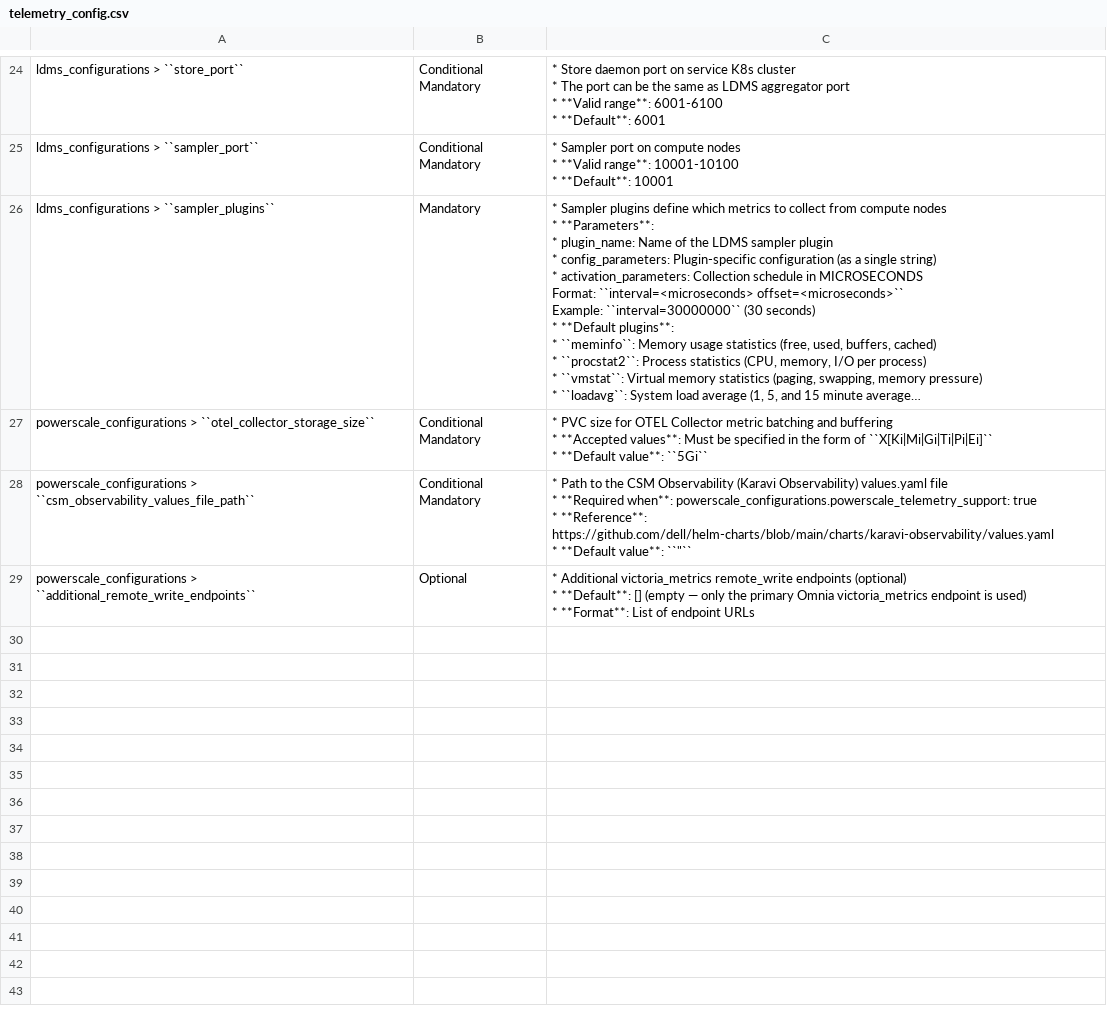
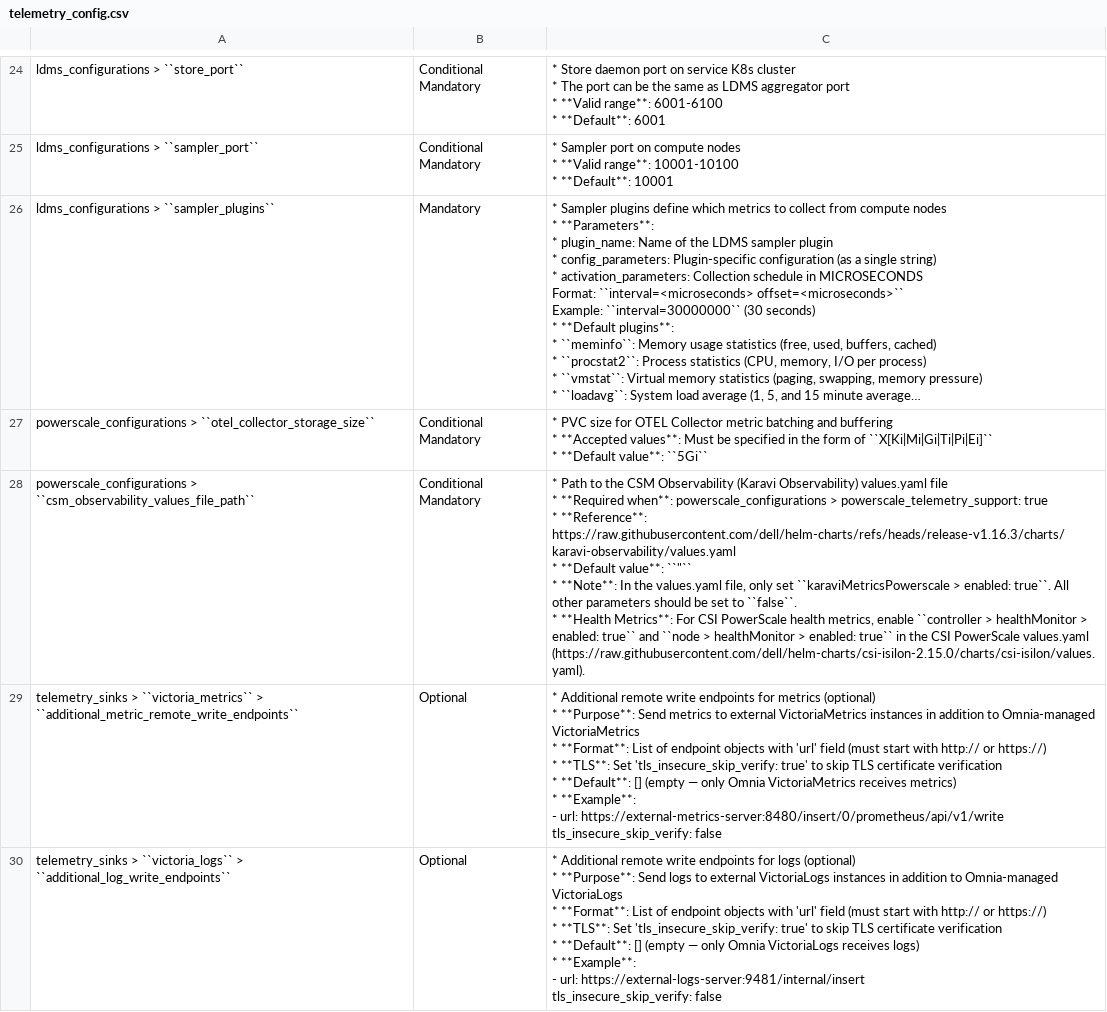
Before and after one commit to dell/omnia-containers, a CSV file: docs/source/Tables/telemetry_config.csv, drawn as a sheet; only a part is shown, gaps mark what is left out; long unchanged cells end in ….

Commit message:
PowerScale updates

```diff
--- a/docs/source/Tables/telemetry_config.csv
+++ b/docs/source/Tables/telemetry_config.csv
@@ -134,8 +134,23 @@ powerscale_configurations > ``otel_collector_storage_size``,Conditional Mandator
 * **Default value**: ``5Gi``"
-powerscale_configurations > ``csm_observability_values_file_path``,Conditional Mandatory,"* Path to the CSM Observability (Karavi Observability) values.yaml file
-* **Required when**: powerscale_configurations.powerscale_telemetry_support: true
-* **Reference**: https://github.com/dell/helm-charts/blob/main/charts/karavi-observability/values.yaml
-* **Default value**: ``""``"
-powerscale_configurations > ``additional_remote_write_endpoints``,Optional,"* Additional victoria_metrics remote_write endpoints (optional)
-* **Default**: [] (empty — only the primary Omnia victoria_metrics endpoint is used)
-* **Format**: List of endpoint URLs"
+powerscale_configurations > ``csm_observability_values_file_path``,Conditional Mandatory,"* Path to the CSM Observability (Karavi Observability) values.yaml file
+* **Required when**: powerscale_configurations > powerscale_telemetry_support: true
+* **Reference**: https://raw.githubusercontent.com/dell/helm-charts/refs/heads/release-v1.16.3/charts/karavi-observability/values.yaml
+* **Default value**: ``""``
+* **Note**: In the values.yaml file, only set ``karaviMetricsPowerscale > enabled: true``. All other parameters should be set to ``false``.
+* **Health Metrics**: For CSI PowerScale health metrics, enable ``controller > healthMonitor > enabled: true`` and ``node > healthMonitor > enabled: true`` in the CSI PowerScale values.yaml (https://raw.githubusercontent.com/dell/helm-charts/csi-isilon-2.15.0/charts/csi-isilon/values.yaml)."
+telemetry_sinks > ``victoria_metrics`` > ``additional_metric_remote_write_endpoints``,Optional,"* Additional remote write endpoints for metrics (optional)
+* **Purpose**: Send metrics to external VictoriaMetrics instances in addition to Omnia-managed VictoriaMetrics
+* **Format**: List of endpoint objects with 'url' field (must start with http:// or https://)
+* **TLS**: Set 'tls_insecure_skip_verify: true' to skip TLS certificate verification
+* **Default**: [] (empty — only Omnia VictoriaMetrics receives metrics)
+* **Example**:
+  - url: https://external-metrics-server:8480/insert/0/prometheus/api/v1/write
+    tls_insecure_skip_verify: false"
+telemetry_sinks > ``victoria_logs`` > ``additional_log_write_endpoints``,Optional,"* Additional remote write endpoints for logs (optional)
+* **Purpose**: Send logs to external VictoriaLogs instances in addition to Omnia-managed VictoriaLogs
+* **Format**: List of endpoint objects with 'url' field (must start with http:// or https://)
+* **TLS**: Set 'tls_insecure_skip_verify: true' to skip TLS certificate verification
+* **Default**: [] (empty — only Omnia VictoriaLogs receives logs)
+* **Example**:
+  - url: https://external-logs-server:9481/internal/insert
+    tls_insecure_skip_verify: false"
```
Also changed, not shown: 4 other files.
